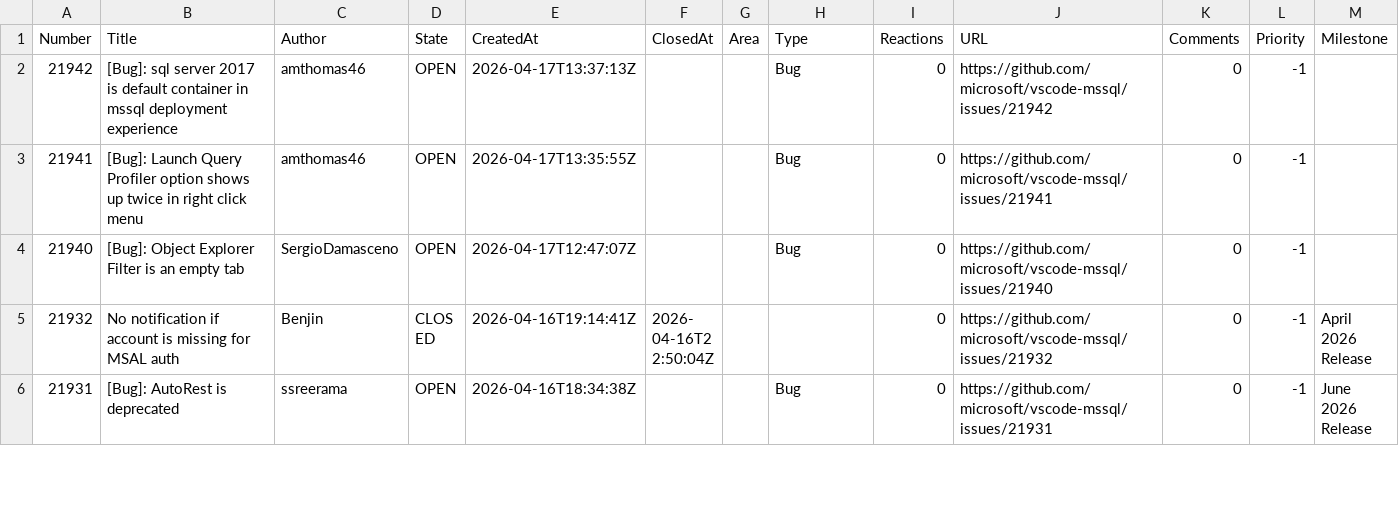
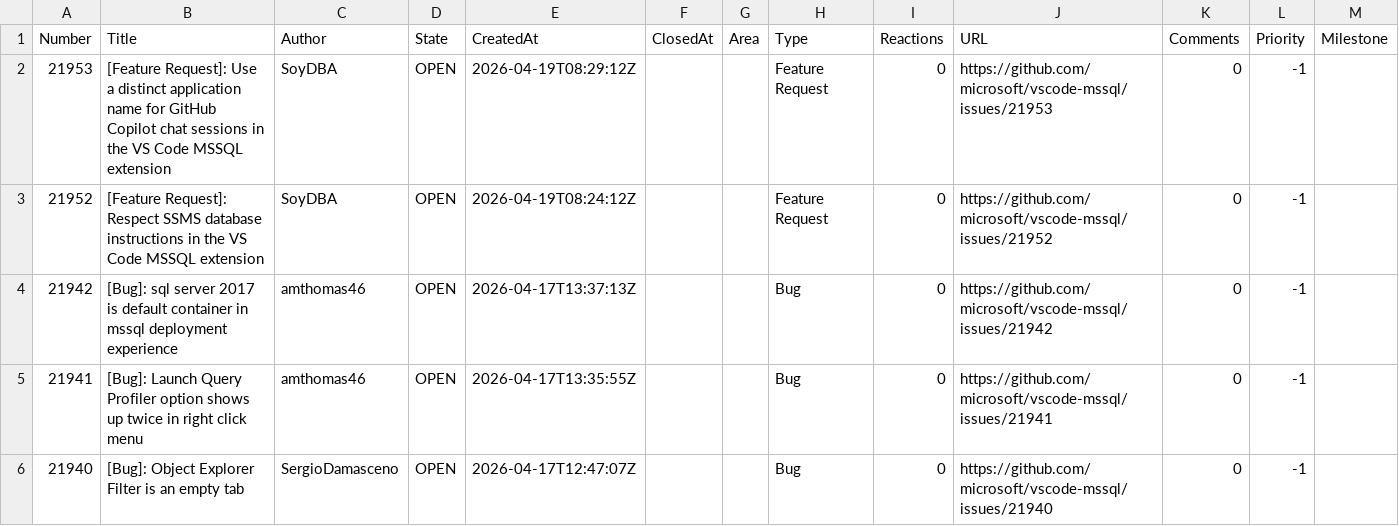
Before and after one commit to aasimkhan30/vscode-mssql-issues, a CSV file: microsoft-vscode-mssql-issues.csv, drawn as a sheet; only a part is shown; the shorter side is filled out with more unchanged rows; the diff names each change by its address in the sheet, - before the commit and + after, or states it on an @@ line.

```diff
--- a/microsoft-vscode-mssql-issues.csv
+++ b/microsoft-vscode-mssql-issues.csv
+row 2: 21953 | [Feature Request]: Use a distinct application name for GitHub Copilot chat sessions in the VS Code MSSQL extension | SoyDBA | OPEN | 2026-04-19T08:29:12Z |  |  | Feature Request | 0 | https://github.com/microsoft/vscode-mssql/issues/21953 | 0 | -1
+row 3: 21952 | [Feature Request]: Respect SSMS database instructions in the VS Code MSSQL extension | SoyDBA | OPEN | 2026-04-19T08:24:12Z |  |  | Feature Request | 0 | https://github.com/microsoft/vscode-mssql/issues/21952 | 0 | -1
```
Also changed, not shown: 2 other files.
